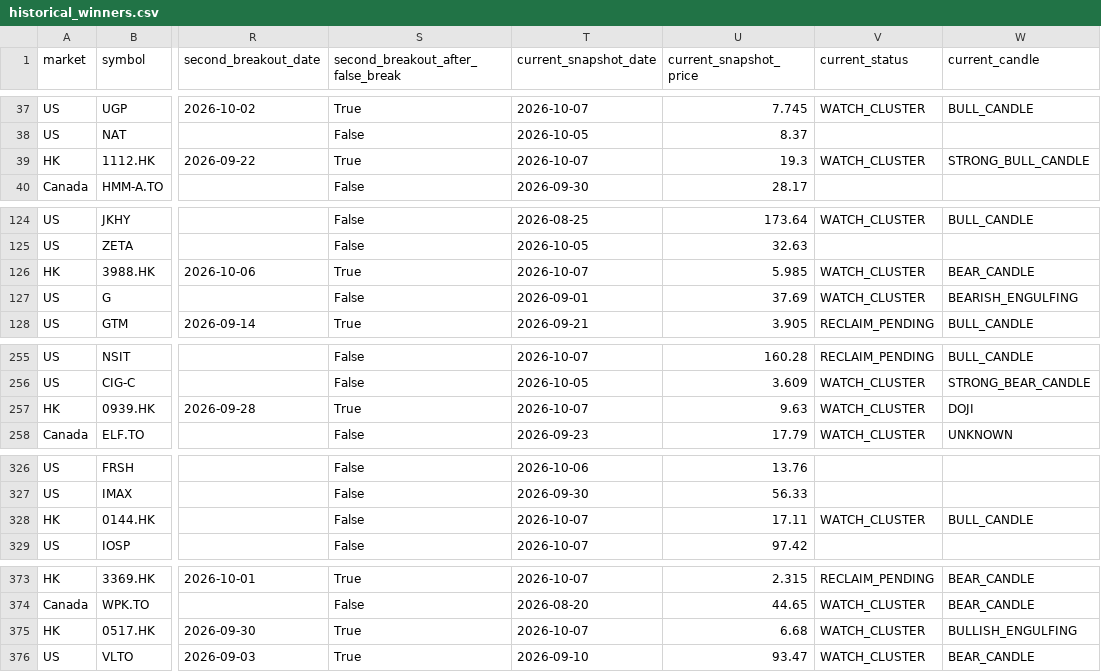
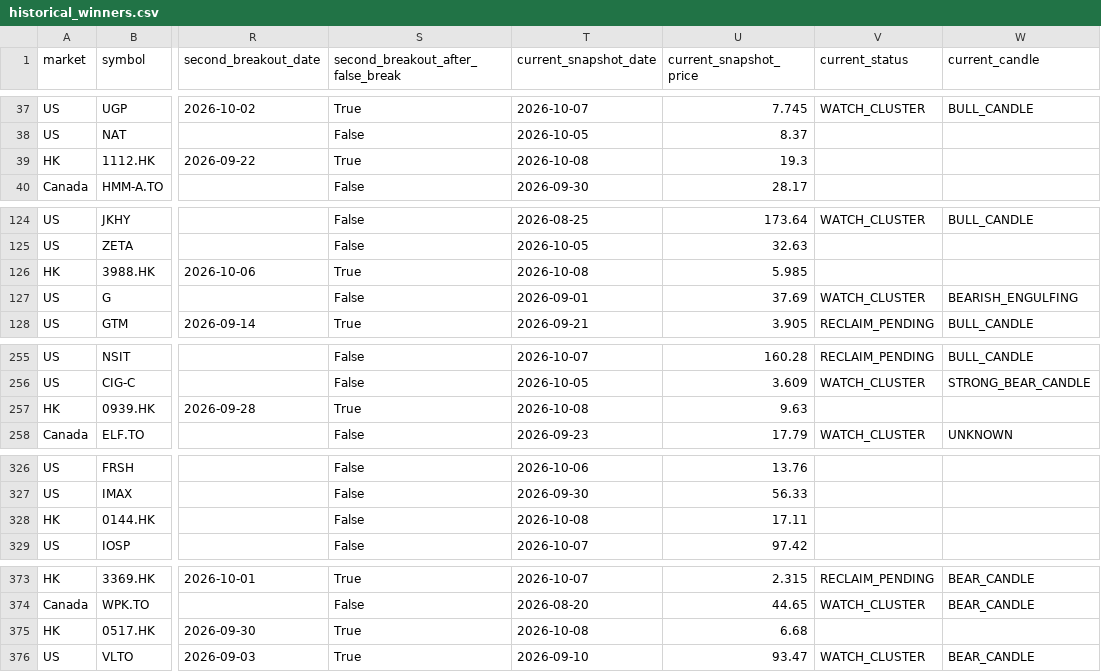
Before and after one commit to fwd5t2g5cw-ops/-daily-market-scanner, a CSV file: latest/historical_winners.csv, drawn as a sheet; only a part is shown, gaps mark what is left out; the diff covers the shown part only; the diff names each change by its address in the sheet, - before the commit and + after, or states it on an @@ line.

```diff
--- a/latest/historical_winners.csv
+++ b/latest/historical_winners.csv
-T39 (current_snapshot_date): 2026-10-07
+T39 (current_snapshot_date): 2026-10-08
-V39 (current_status): WATCH_CLUSTER
+V39 (current_status): (empty)
-W39 (current_candle): STRONG_BULL_CANDLE
+W39 (current_candle): (empty)
-T126 (current_snapshot_date): 2026-10-07
+T126 (current_snapshot_date): 2026-10-08
-V126 (current_status): WATCH_CLUSTER
+V126 (current_status): (empty)
-W126 (current_candle): BEAR_CANDLE
+W126 (current_candle): (empty)
-T257 (current_snapshot_date): 2026-10-07
+T257 (current_snapshot_date): 2026-10-08
-V257 (current_status): WATCH_CLUSTER
+V257 (current_status): (empty)
-W257 (current_candle): DOJI
+W257 (current_candle): (empty)
-T328 (current_snapshot_date): 2026-10-07
+T328 (current_snapshot_date): 2026-10-08
-V328 (current_status): WATCH_CLUSTER
+V328 (current_status): (empty)
-W328 (current_candle): BULL_CANDLE
+W328 (current_candle): (empty)
-T375 (current_snapshot_date): 2026-10-07
+T375 (current_snapshot_date): 2026-10-08
-V375 (current_status): WATCH_CLUSTER
+V375 (current_status): (empty)
-W375 (current_candle): BULLISH_ENGULFING
+W375 (current_candle): (empty)
```
Also changed, not shown: 22 edited cells elsewhere in this file.
